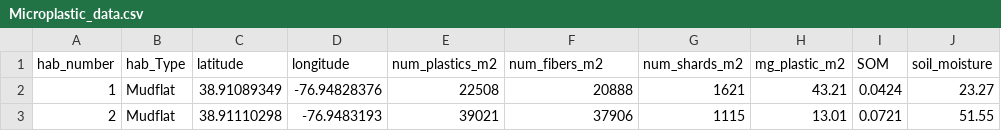
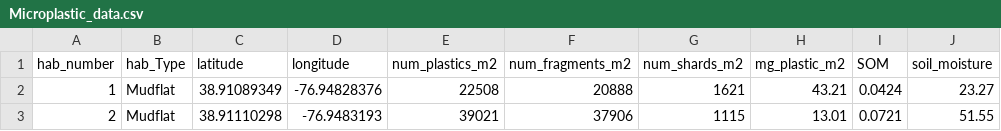
Before and after one commit to RHelcoski/Microplastics_in_Wetland_Soils, a CSV file: Microplastic_data.csv, drawn as a sheet; only a part is shown; the diff names each change by its address in the sheet, - before the commit and + after, or states it on an @@ line.

Commit message:
updated raw data

```diff
--- a/Microplastic_data.csv
+++ b/Microplastic_data.csv
-F1: num_fibers_m2
+F1: num_fragments_m2
```
